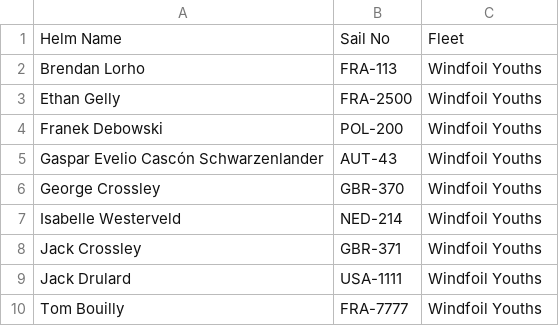
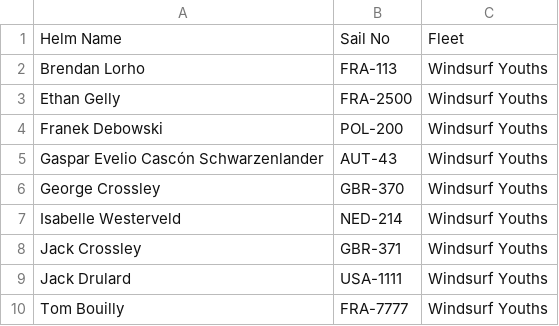
Before and after one commit to Logiqx/wst-results, a CSV file: events/2026/sailwave/youths.csv, drawn as a sheet.

Commit message:
Fix youth CSV

```diff
--- a/events/2026/sailwave/youths.csv
+++ b/events/2026/sailwave/youths.csv
@@ -1,10 +1,10 @@
 Helm Name,Sail No,Fleet
-Brendan Lorho,FRA-113,Windfoil Youths
-Ethan Gelly,FRA-2500,Windfoil Youths
-Franek Debowski,POL-200,Windfoil Youths
-Gaspar Evelio Cascón Schwarzenlander,AUT-43,Windfoil Youths
-George Crossley,GBR-370,Windfoil Youths
-Isabelle Westerveld,NED-214,Windfoil Youths
-Jack Crossley,GBR-371,Windfoil Youths
-Jack Drulard,USA-1111,Windfoil Youths
-Tom Bouilly,FRA-7777,Windfoil Youths
+Brendan Lorho,FRA-113,Windsurf Youths
+Ethan Gelly,FRA-2500,Windsurf Youths
+Franek Debowski,POL-200,Windsurf Youths
+Gaspar Evelio Cascón Schwarzenlander,AUT-43,Windsurf Youths
+George Crossley,GBR-370,Windsurf Youths
+Isabelle Westerveld,NED-214,Windsurf Youths
+Jack Crossley,GBR-371,Windsurf Youths
+Jack Drulard,USA-1111,Windsurf Youths
+Tom Bouilly,FRA-7777,Windsurf Youths
```
Also changed, not shown: 1 other file.
